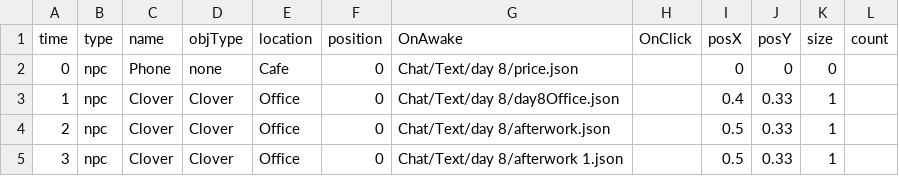
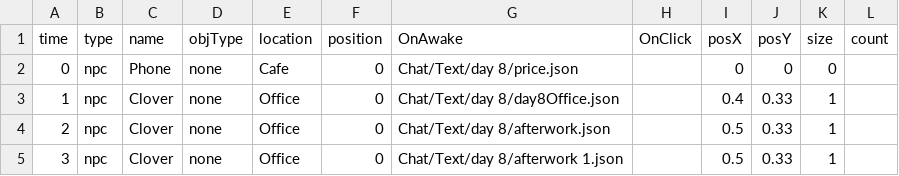
Before and after one commit to Leeslave/project_Editor, a CSV file: Assets/Resources/GameData/World/ObjectData_8.csv, drawn as a sheet.

```diff
--- a/Assets/Resources/GameData/World/ObjectData_8.csv
+++ b/Assets/Resources/GameData/World/ObjectData_8.csv
@@ -2,4 +2,4 @@ time ,type ,name,objType,location ,position ,OnAwake                 ,OnClick
 0,npc  ,Phone,none ,Cafe     ,0,Chat/Text/day 8/price.json ,,0,0,0,
-1,npc,Clover,Clover,Office,0,Chat/Text/day 8/day8Office.json,,0.4,0.33,1,
-2,npc,Clover,Clover,Office,0,Chat/Text/day 8/afterwork.json,,0.5,0.33,1,
-3,npc,Clover,Clover,Office,0,Chat/Text/day 8/afterwork 1.json,,0.5,0.33,1,
+1,npc,Clover,none ,Office,0,Chat/Text/day 8/day8Office.json,,0.4,0.33,1,
+2,npc,Clover,none ,Office,0,Chat/Text/day 8/afterwork.json,,0.5,0.33,1,
+3,npc,Clover,none ,Office,0,Chat/Text/day 8/afterwork 1.json,,0.5,0.33,1,
```
Also changed, not shown: Assets/Resources/GameData/World/ObjectData_10.csv, Assets/Resources/GameData/World/ObjectData_11.csv, 27 other files.
